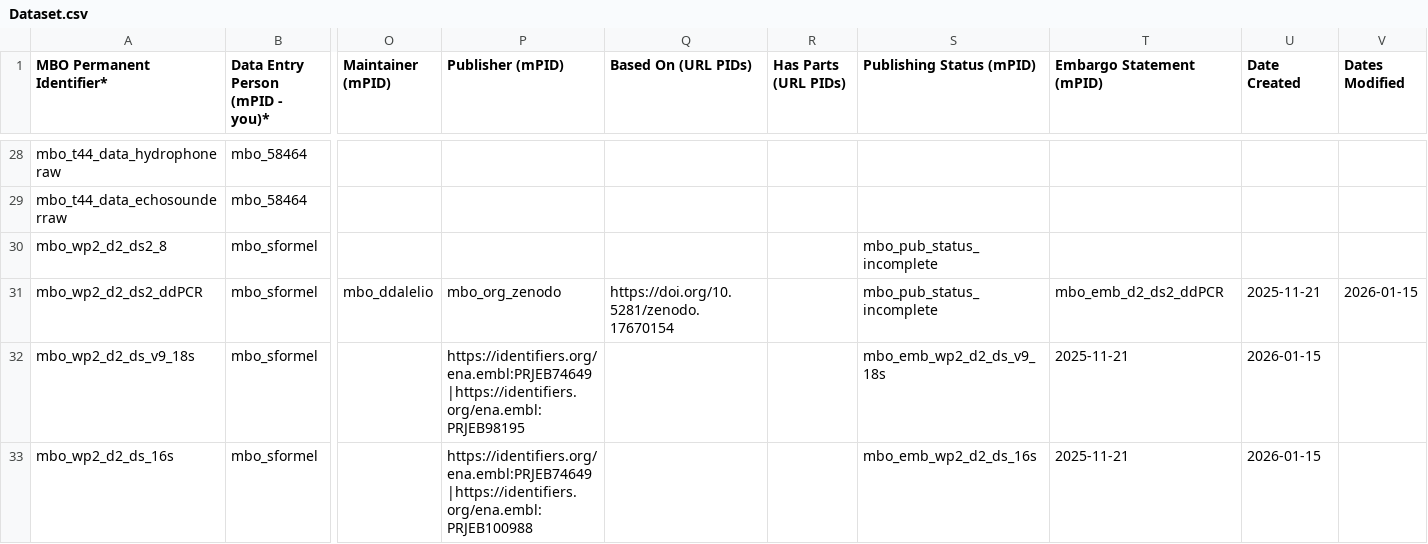
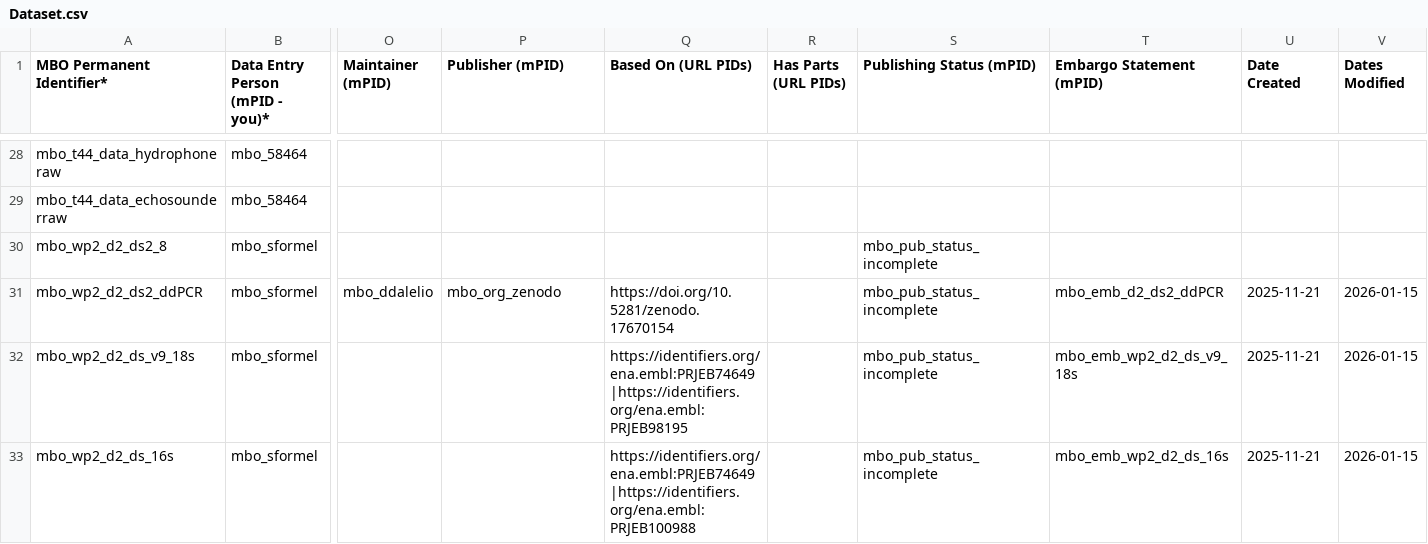
Before and after one commit to marco-bolo/csv-to-json-ld, a CSV file: data/Dataset.csv, drawn as a sheet; only a part is shown, gaps mark what is left out; the diff names each change by its address in the sheet, - before the commit and + after, or states it on an @@ line.

```diff
--- a/data/Dataset.csv
+++ b/data/Dataset.csv
-P32 (Publisher (mPID)): https://identifiers.org/ena.embl:PRJEB74649|https://identifiers.org/ena.embl:PRJEB98195
+P32 (Publisher (mPID)): (empty)
-Q32 (Based On (URL PIDs)): (empty)
+Q32 (Based On (URL PIDs)): https://identifiers.org/ena.embl:PRJEB74649|https://identifiers.org/ena.embl:PRJEB98195
-S32 (Publishing Status (mPID)): mbo_emb_wp2_d2_ds_v9_18s
+S32 (Publishing Status (mPID)): mbo_pub_status_incomplete
-T32 (Embargo Statement (mPID)): 2025-11-21
+T32 (Embargo Statement (mPID)): mbo_emb_wp2_d2_ds_v9_18s
-U32:U33 (Date Created): 2026-01-15
+U32:U33 (Date Created): 2025-11-21
-V32:V33 (Dates Modified): (empty)
+V32:V33 (Dates Modified): 2026-01-15
-P33 (Publisher (mPID)): https://identifiers.org/ena.embl:PRJEB74649|https://identifiers.org/ena.embl:PRJEB100988
+P33 (Publisher (mPID)): (empty)
-Q33 (Based On (URL PIDs)): (empty)
+Q33 (Based On (URL PIDs)): https://identifiers.org/ena.embl:PRJEB74649|https://identifiers.org/ena.embl:PRJEB100988
-S33 (Publishing Status (mPID)): mbo_emb_wp2_d2_ds_16s
+S33 (Publishing Status (mPID)): mbo_pub_status_incomplete
-T33 (Embargo Statement (mPID)): 2025-11-21
+T33 (Embargo Statement (mPID)): mbo_emb_wp2_d2_ds_16s
```
